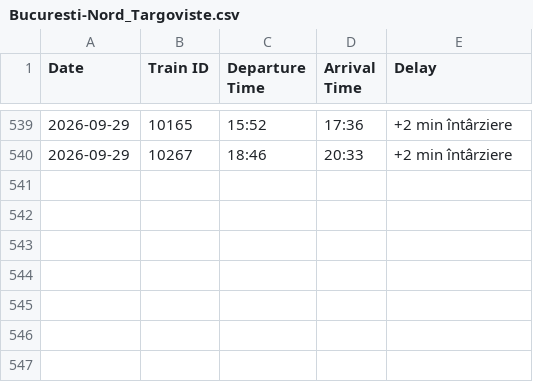
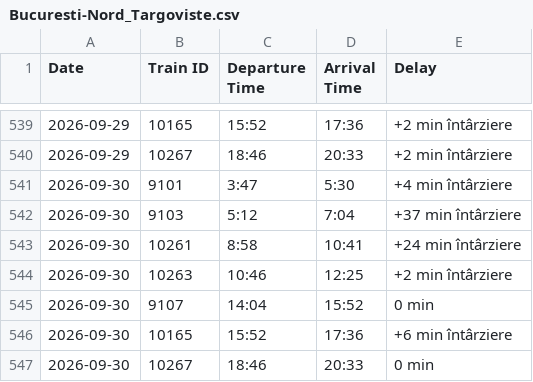
Before and after one commit to R4resDev/Train-Delay-Scraper, a CSV file: data/Bucuresti-Nord_Targoviste.csv, drawn as a sheet; only a part is shown, gaps mark what is left out; the diff names each change by its address in the sheet, - before the commit and + after, or states it on an @@ line.

```diff
--- a/data/Bucuresti-Nord_Targoviste.csv
+++ b/data/Bucuresti-Nord_Targoviste.csv
+row 541: 2026-09-30 | 9101 | 3:47 | 5:30 | +4 min întârziere
+row 542: 2026-09-30 | 9103 | 5:12 | 7:04 | +37 min întârziere
+row 543: 2026-09-30 | 10261 | 8:58 | 10:41 | +24 min întârziere
+row 544: 2026-09-30 | 10263 | 10:46 | 12:25 | +2 min întârziere
+row 545: 2026-09-30 | 9107 | 14:04 | 15:52 | 0 min
+row 546: 2026-09-30 | 10165 | 15:52 | 17:36 | +6 min întârziere
+row 547: 2026-09-30 | 10267 | 18:46 | 20:33 | 0 min
```
Also changed, not shown: data/Bucuresti-Basarab-h_Targoviste.csv, data/Targoviste_Bucuresti-Basarab-h.csv, 1 other file.
